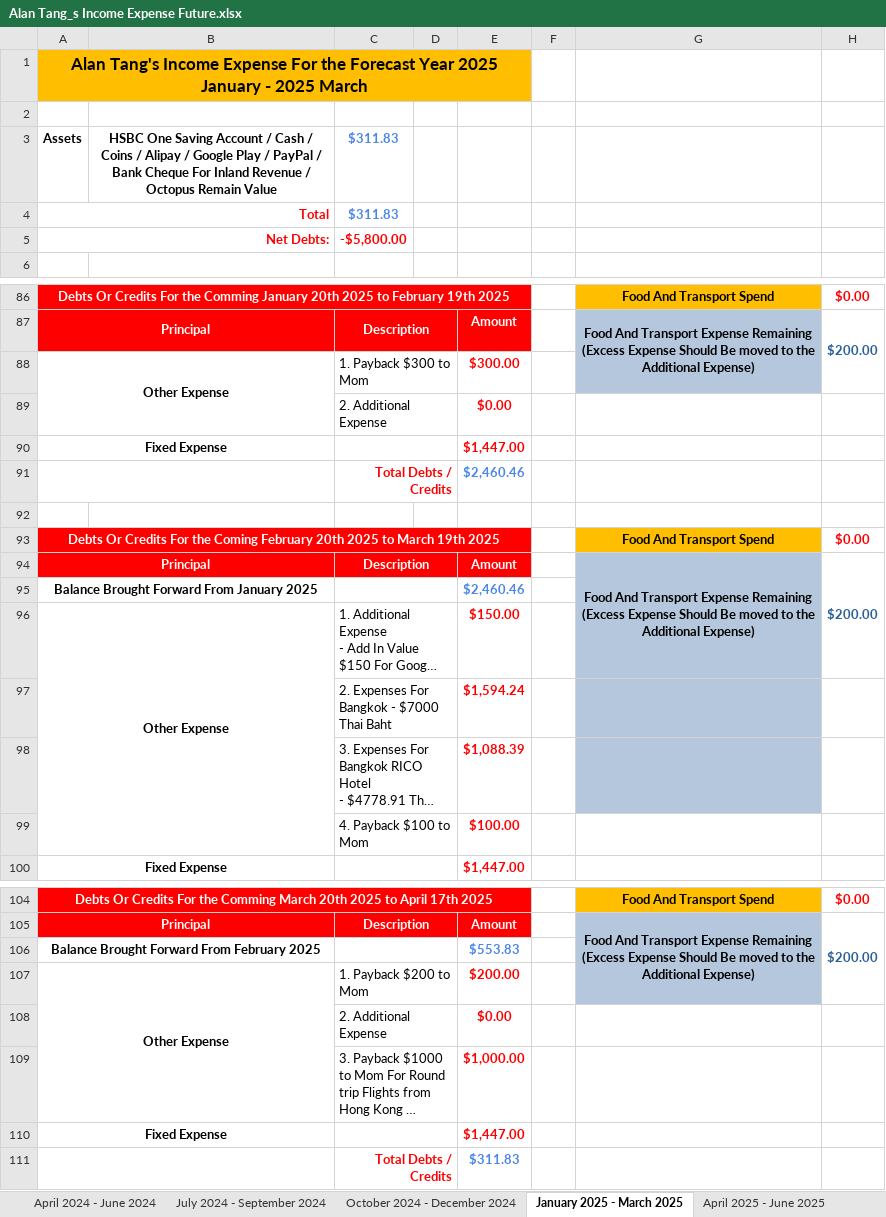
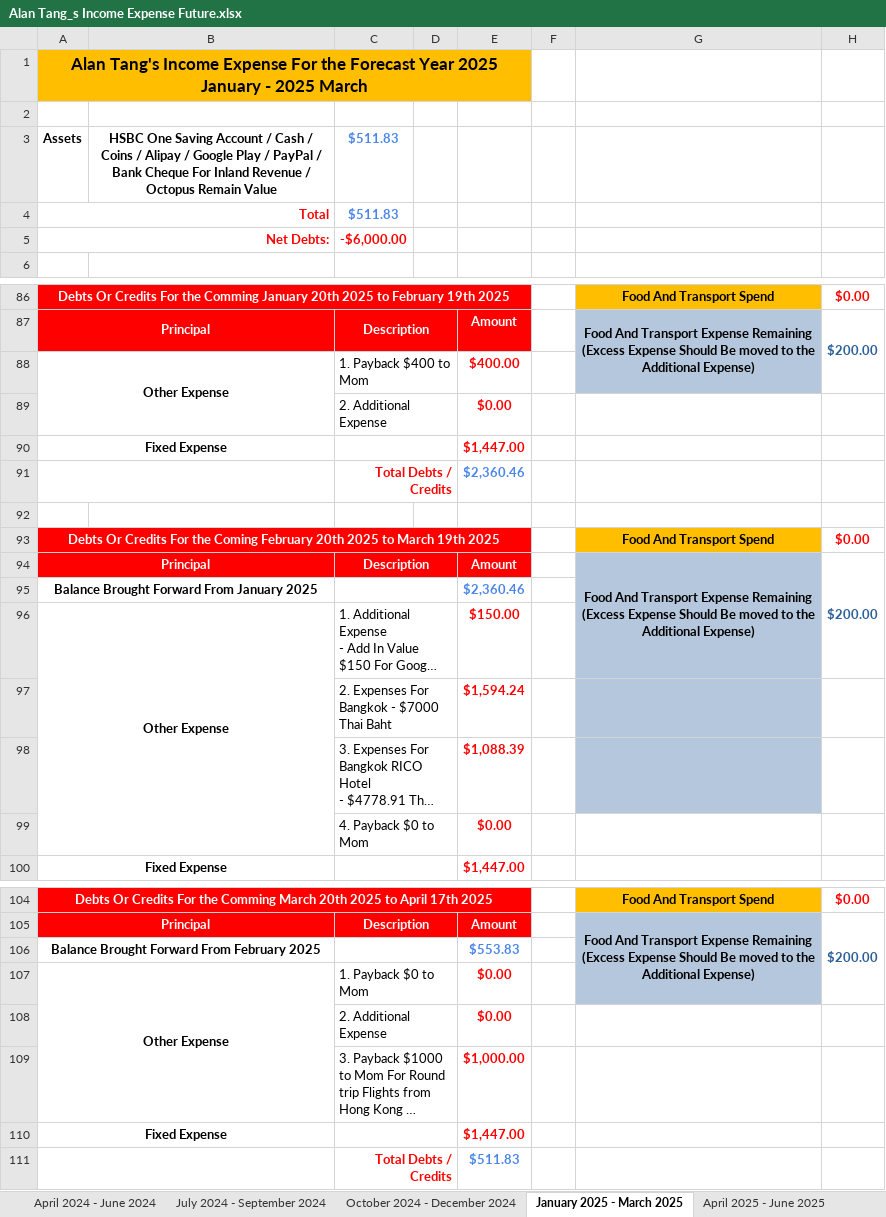
Before and after one commit to singluntang/Income-Expenditure-Forecast, an Excel workbook: Alan Tang_s Income Expense Future.xlsx, sheet January 2025 - March 2025, drawn as a sheet; only a part is shown, gaps mark what is left out; long unchanged cells end in …; values as stored, in another font and other column widths than the file's, no borders; conditional formats not drawn; removed rows and columns are numbered as before the commit, all else as after; the diff covers the shown part only; the diff names each change by its address in the sheet, - before the commit and + after, or states it on an @@ line.

Commit message:
docs: Rearrange the Payback Installments for Mom.

```diff
--- a/Alan Tang_s Income Expense Future.xlsx (sheet January 2025 - March 2025)
+++ b/Alan Tang_s Income Expense Future.xlsx (sheet January 2025 - March 2025)
-C3:C4: $311.83
+C3:C4: $511.83
-C5: -$5,800.00
+C5: -$6,000.00
-C88: 1. Payback $300 to Mom
+C88: 1. Payback $400 to Mom
-E88: $300.00
+E88: $400.00
-E91: $2,460.46
+E91: $2,360.46
-E95: $2,460.46
+E95: $2,360.46
-row 99:  |  | 4. Payback $100 to Mom |  | $100.00
+row 99:  |  | 4. Payback $0 to Mom |  | $0.00
-C107: 1. Payback $200 to Mom
+C107: 1. Payback $0 to Mom
-E107: $200.00
+E107: $0.00
-E111: $311.83
+E111: $511.83
```
Also changed, not shown: 2 edited cells elsewhere in this sheet, sheet July 2025 - September 2025, sheet April 2024 - June 2024, sheet April 2025 - June 2025, sheet October 2025 - December 2025.
